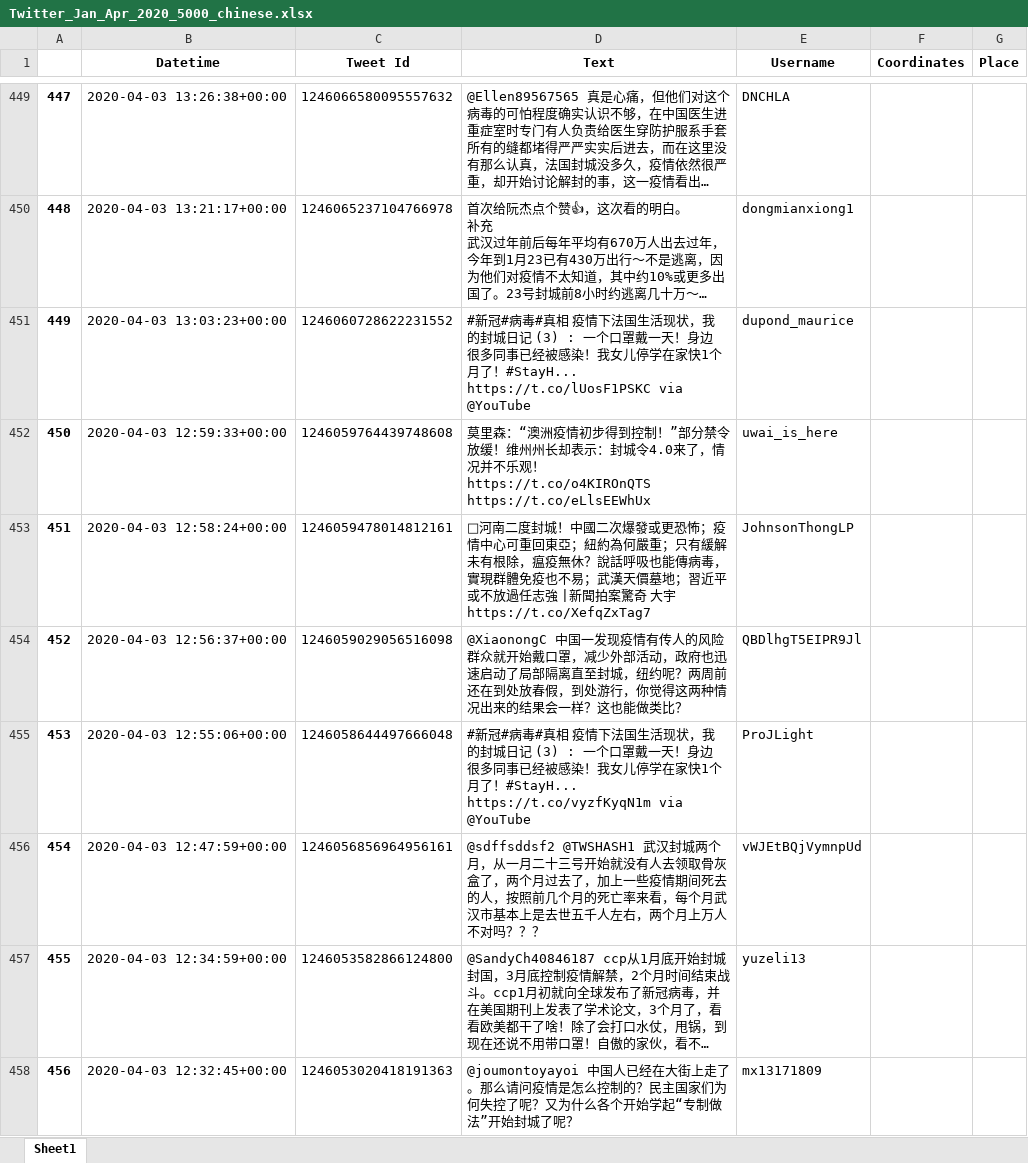
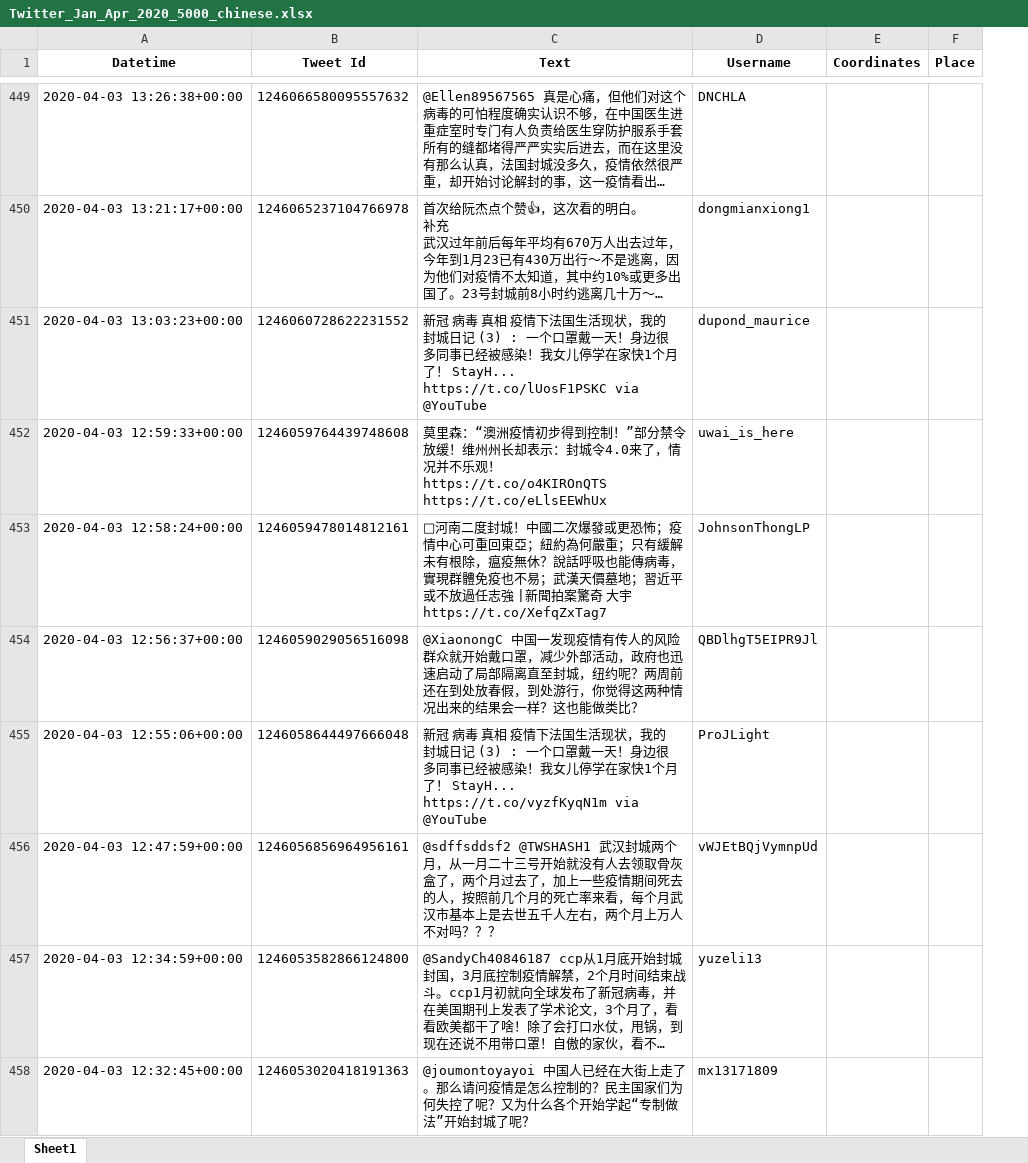
Before and after one commit to jlrqq/covid-19-anti-lockdown-protests, an Excel workbook: Twitter_Data/Twitter_Data_Chinese/Twitter_Jan_Apr_2020_5000_chinese.xlsx, sheet Sheet1, drawn as a sheet; only a part is shown, gaps mark what is left out; long unchanged cells end in …; values as stored, in another font and other column widths than the file's, no borders; removed rows and columns are numbered as before the commit, all else as after; the diff covers the shown part only; the diff names each change by its address in the sheet, - before the commit and + after, or states it on an @@ line.

```diff
--- a/Twitter_Data/Twitter_Data_Chinese/Twitter_Jan_Apr_2020_5000_chinese.xlsx (sheet Sheet1)
+++ b/Twitter_Data/Twitter_Data_Chinese/Twitter_Jan_Apr_2020_5000_chinese.xlsx (sheet Sheet1)
-column A, rows 449-458: 447 | 448 | 449 | 450 | 451 | 452 | 453 | 454 | 455 | 456
-C451 (Text): #新冠#病毒#真相 疫情下法国生活现状，我的封城日记 (3) : 一个口罩戴一天！身边很多同事已经被感染！我女儿停学在家快1个月了！#StayH... https://t.co/lUosF1PSKC via @YouTube
+C451 (Text): 新冠 病毒 真相 疫情下法国生活现状，我的封城日记 (3) : 一个口罩戴一天！身边很多同事已经被感染！我女儿停学在家快1个月了！ StayH... https://t.co/lUosF1PSKC via @YouTube
-C455 (Text): #新冠#病毒#真相 疫情下法国生活现状，我的封城日记 (3) : 一个口罩戴一天！身边很多同事已经被感染！我女儿停学在家快1个月了！#StayH... https://t.co/vyzfKyqN1m via @YouTube
+C455 (Text): 新冠 病毒 真相 疫情下法国生活现状，我的封城日记 (3) : 一个口罩戴一天！身边很多同事已经被感染！我女儿停学在家快1个月了！ StayH... https://t.co/vyzfKyqN1m via @YouTube
```
Also changed, not shown: 436 edited cells elsewhere in this sheet, Twitter_Data/Twitter_Data_Chinese/Twitter_Covid-19_Lockdown_5000_chinese.xlsx, Twitter_Data/Twitter_Data_Chinese/Twitter_May_June_2022_5000_chinese.xlsx, 7 other files.
